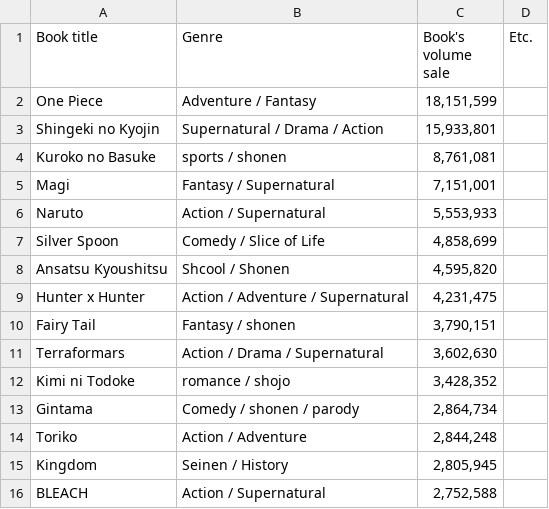
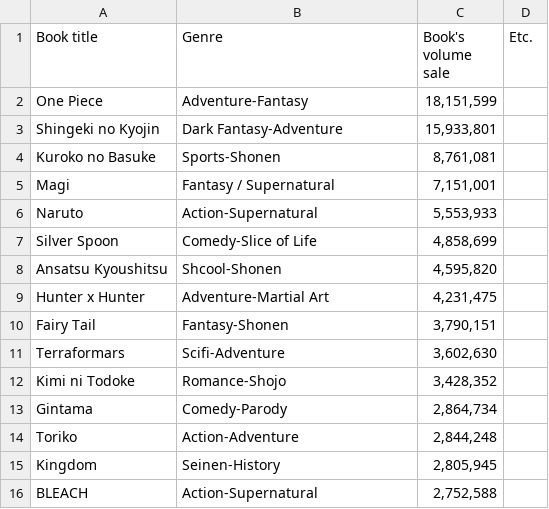
Before and after one commit to NutNightCore/Popular-comic, a CSV file: 2013 - Sheet1.csv, drawn as a sheet.

Commit message:
Update 2013 - Sheet1.csv

```diff
--- a/2013 - Sheet1.csv
+++ b/2013 - Sheet1.csv
@@ -1,16 +1,16 @@
 Book title,Genre,Book's volume sale,Etc.
-One Piece,Adventure / Fantasy,"18,151,599",
-Shingeki no Kyojin, Supernatural / Drama / Action,"15,933,801",
-Kuroko no Basuke,sports / shonen,"8,761,081",
+One Piece,Adventure-Fantasy,"18,151,599",
+Shingeki no Kyojin,Dark Fantasy-Adventure,"15,933,801",
+Kuroko no Basuke,Sports-Shonen,"8,761,081",
 Magi, Fantasy / Supernatural,"7,151,001",
-Naruto,Action / Supernatural,"5,553,933",
-Silver Spoon,Comedy /  Slice of Life,"4,858,699",
-Ansatsu Kyoushitsu ,Shcool / Shonen,"4,595,820",
-Hunter x Hunter,Action / Adventure / Supernatural,"4,231,475",
-Fairy Tail,Fantasy / shonen,"3,790,151",
-Terraformars,Action / Drama / Supernatural,"3,602,630",
-Kimi ni Todoke,romance / shojo,"3,428,352",
-Gintama, Comedy / shonen / parody,"2,864,734",
-Toriko, Action / Adventure,"2,844,248",
-Kingdom, Seinen / History,"2,805,945",
-BLEACH,Action / Supernatural,"2,752,588",
+Naruto,Action-Supernatural,"5,553,933",
+Silver Spoon,Comedy-Slice of Life,"4,858,699",
+Ansatsu Kyoushitsu ,Shcool-Shonen,"4,595,820",
+Hunter x Hunter,Adventure-Martial Art,"4,231,475",
+Fairy Tail,Fantasy-Shonen,"3,790,151",
+Terraformars,Scifi-Adventure,"3,602,630",
+Kimi ni Todoke,Romance-Shojo,"3,428,352",
+Gintama, Comedy-Parody,"2,864,734",
+Toriko, Action-Adventure,"2,844,248",
+Kingdom, Seinen-History,"2,805,945",
+BLEACH,Action-Supernatural,"2,752,588",
```
